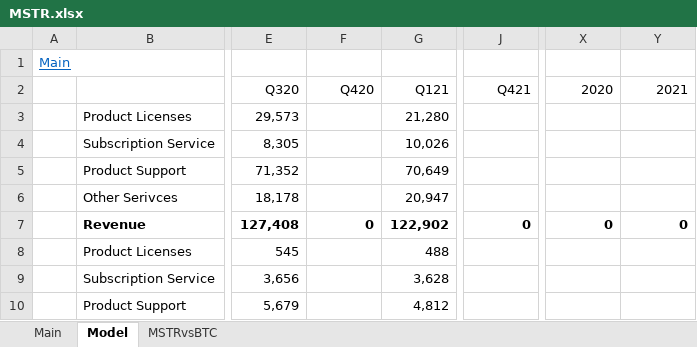
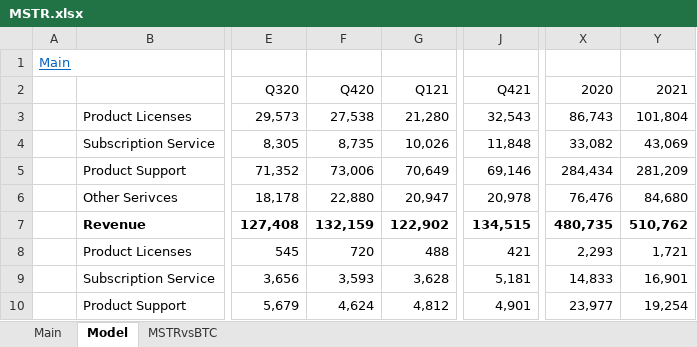
Before and after one commit to simonburghardt1/models, an Excel workbook: MSTR.xlsx, sheet Model, drawn as a sheet; only a part is shown, gaps mark what is left out; values as stored, in another font and other column widths than the file's, no borders; the diff covers the shown part only; the diff names each change by its address in the sheet, - before the commit and + after, or states it on an @@ line.

Commit message:
mstr update

```diff
--- a/MSTR.xlsx (sheet Model)
+++ b/MSTR.xlsx (sheet Model)
-F3 (Q420): (empty)
+F3 (Q420): 27,538
-J3 (Q421): (empty)
+J3 (Q421): 32,543
-X3 (2020): (empty)
+X3 (2020): 86,743
-Y3 (2021): (empty)
+Y3 (2021): 101,804
-F4 (Q420): (empty)
+F4 (Q420): 8,735
-J4 (Q421): (empty)
+J4 (Q421): 11,848
-X4 (2020): (empty)
+X4 (2020): 33,082
-Y4 (2021): (empty)
+Y4 (2021): 43,069
-F5 (Q420): (empty)
+F5 (Q420): 73,006
-J5 (Q421): (empty)
+J5 (Q421): 69,146
-X5 (2020): (empty)
+X5 (2020): 284,434
-Y5 (2021): (empty)
+Y5 (2021): 281,209
-F6 (Q420): (empty)
+F6 (Q420): 22,880
-J6 (Q421): (empty)
+J6 (Q421): 20,978
-X6 (2020): (empty)
+X6 (2020): 76,476
-Y6 (2021): (empty)
+Y6 (2021): 84,680
-F7 (Q420): 0
+F7 (Q420): 132,159
-J7 (Q421): 0
+J7 (Q421): 134,515
-X7 (2020): 0
+X7 (2020): 480,735
-Y7 (2021): 0
+Y7 (2021): 510,762
-F8 (Q420): (empty)
+F8 (Q420): 720
-J8 (Q421): (empty)
+J8 (Q421): 421
-X8 (2020): (empty)
+X8 (2020): 2,293
-Y8 (2021): (empty)
+Y8 (2021): 1,721
-F9 (Q420): (empty)
+F9 (Q420): 3,593
-J9 (Q421): (empty)
+J9 (Q421): 5,181
-X9 (2020): (empty)
+X9 (2020): 14,833
-Y9 (2021): (empty)
+Y9 (2021): 16,901
-F10 (Q420): (empty)
+F10 (Q420): 4,624
-J10 (Q421): (empty)
+J10 (Q421): 4,901
-X10 (2020): (empty)
+X10 (2020): 23,977
-Y10 (2021): (empty)
+Y10 (2021): 19,254
```
Also changed, not shown: 54 edited cells elsewhere in this sheet, charts or pictures.
